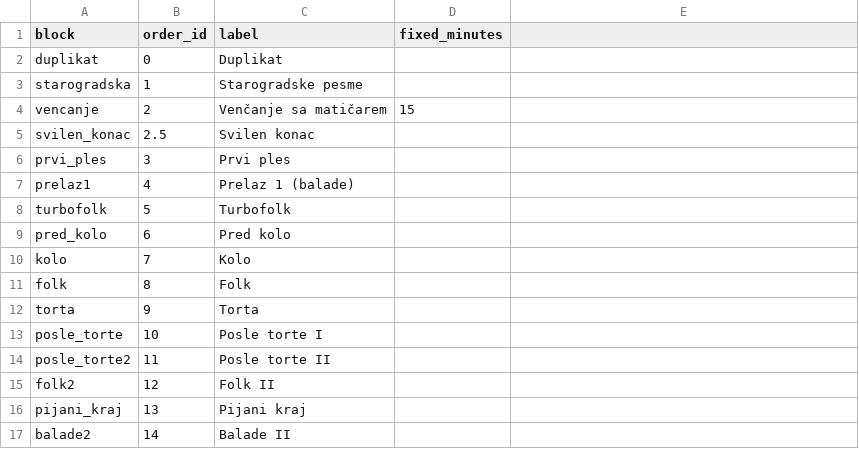
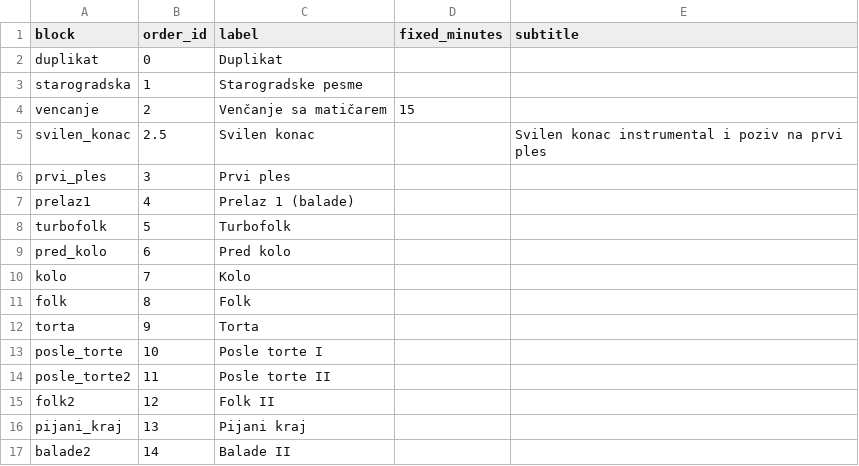
Before and after one commit to ToshKae/nesvil-raspored-pesama, a CSV file: blocks.csv, drawn as a sheet; the diff names each change by its address in the sheet, - before the commit and + after, or states it on an @@ line.

```diff
--- a/blocks.csv
+++ b/blocks.csv
-E1: (empty)
+E1: subtitle
-E5 (subtitle): (empty)
+E5 (subtitle): Svilen konac instrumental i poziv na prvi ples
```
Also changed, not shown: 1 other file.
